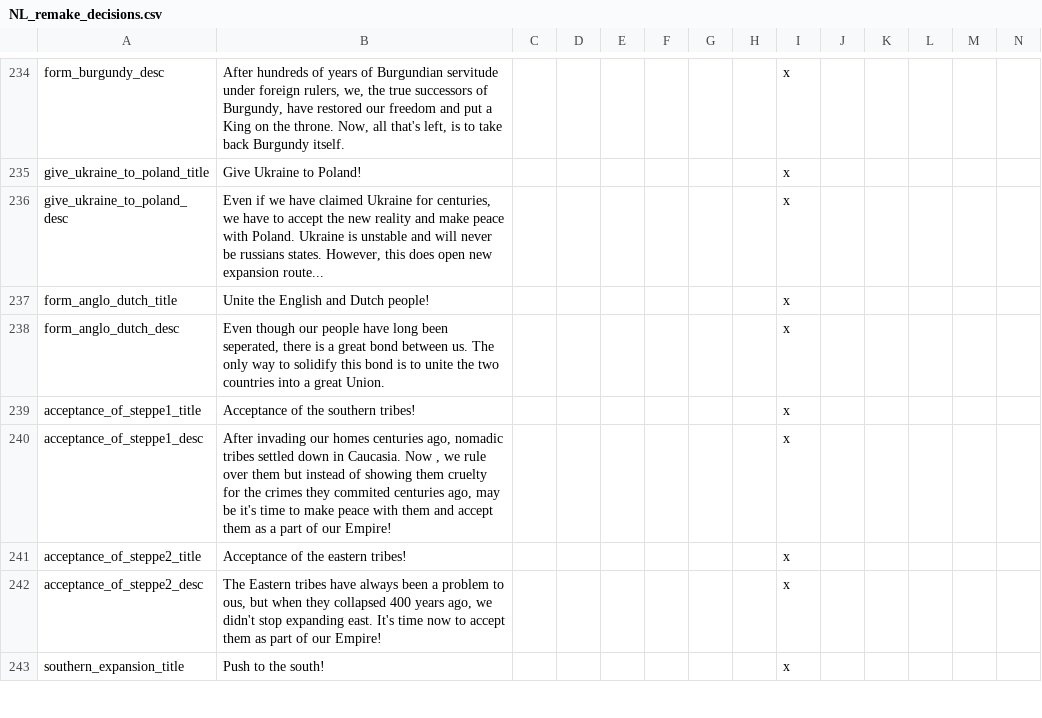
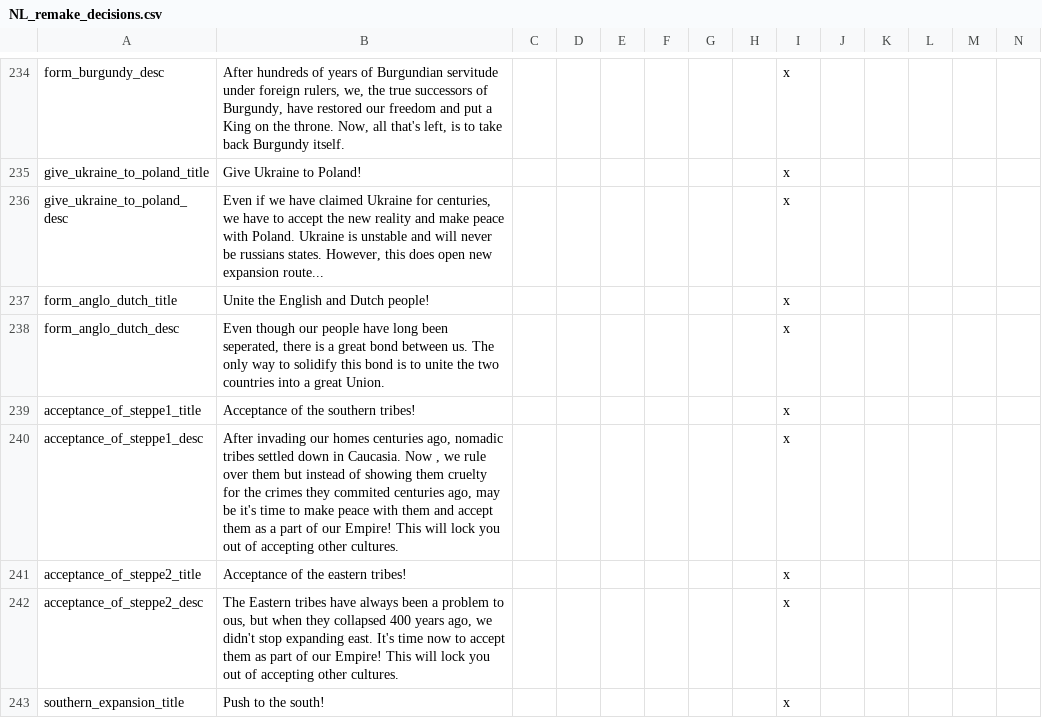
Before and after one commit to MaTi5893/Napoleon-s-Legacy-Remastered, a CSV file: Napoleon's Legacy_Remake/localisation/NL_remake_decisions.csv, drawn as a sheet; only a part is shown, gaps mark what is left out; the diff covers the shown part only; the diff names each change by its address in the sheet, - before the commit and + after, or states it on an @@ line.

```diff
--- a/Napoleon's Legacy_Remake/localisation/NL_remake_decisions.csv
+++ b/Napoleon's Legacy_Remake/localisation/NL_remake_decisions.csv
-B240: …our Empire!
+B240: …our Empire! This will lock you out of accepting other cultures.
-B242: …our Empire!
+B242: …our Empire! This will lock you out of accepting other cultures.
```
Also changed, not shown: 10 edited cells elsewhere in this file, Napoleon's Legacy_Remake/localisation/00_HPM_Misc.csv, Napoleon's Legacy_Remake/localisation/00_HPM_countries.csv, 19 other files.
